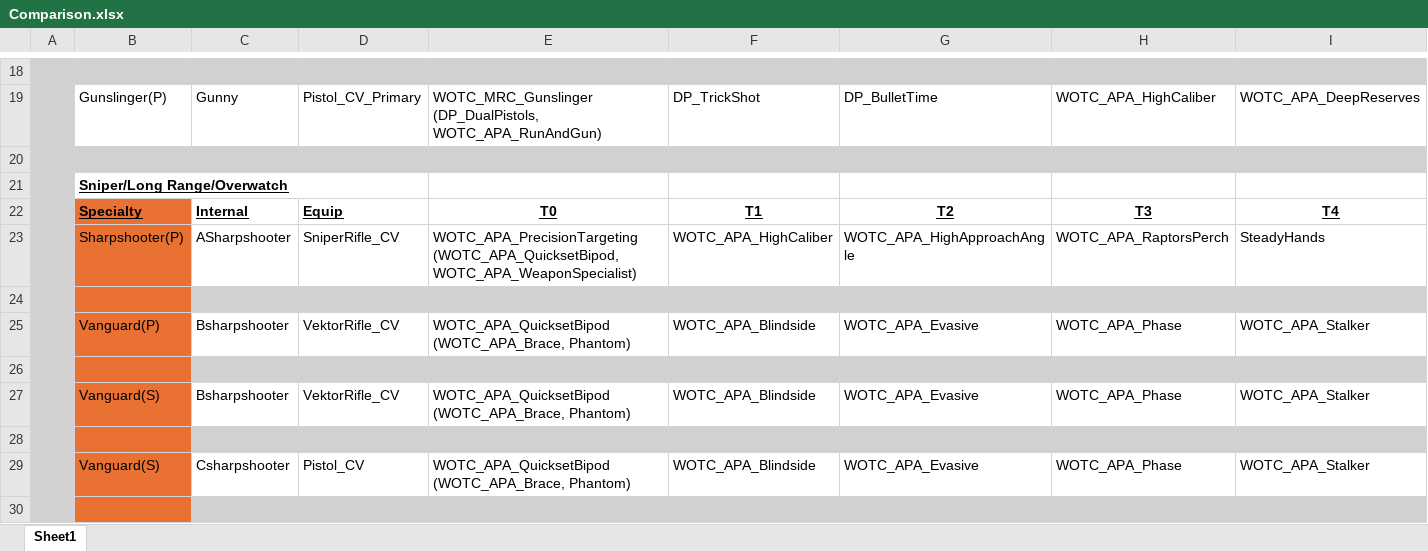
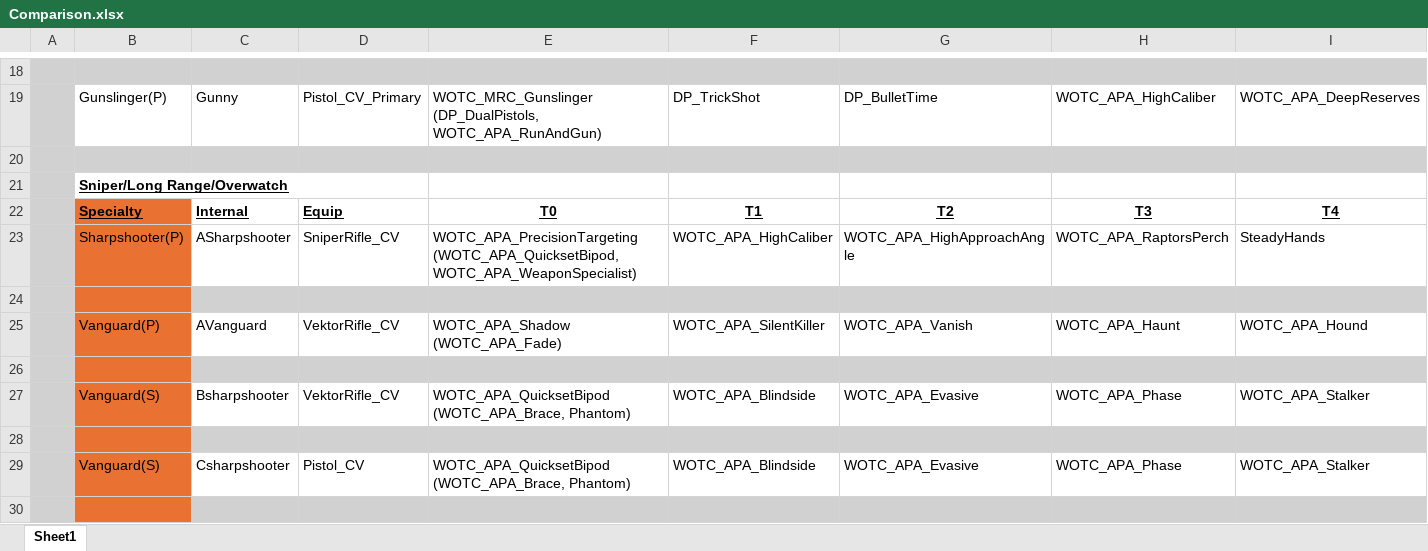
Before and after one commit to Grammarsalad/xcom2_my_tweaks, an Excel workbook: docs/Comparison.xlsx, sheet Sheet1, drawn as a sheet; only a part is shown, gaps mark what is left out; values as stored, in another font and other column widths than the file's, no borders; removed rows and columns are numbered as before the commit, all else as after; rows hold the shown columns only; the diff names each change by its address in the sheet, - before the commit and + after, or states it on an @@ line.

```diff
--- a/docs/Comparison.xlsx (sheet Sheet1)
+++ b/docs/Comparison.xlsx (sheet Sheet1)
-row 25:  | Vanguard(P) | Bsharpshooter | VektorRifle_CV | WOTC_APA_QuicksetBipod (WOTC_APA_Brace, Phantom) | WOTC_APA_Blindside | WOTC_APA_Evasive | WOTC_APA_Phase | WOTC_APA_Stalker
+row 25:  | Vanguard(P) | AVanguard | VektorRifle_CV | WOTC_APA_Shadow (WOTC_APA_Fade) | WOTC_APA_SilentKiller | WOTC_APA_Vanish | WOTC_APA_Haunt | WOTC_APA_Hound
```
Also changed, not shown: 2 other files.
